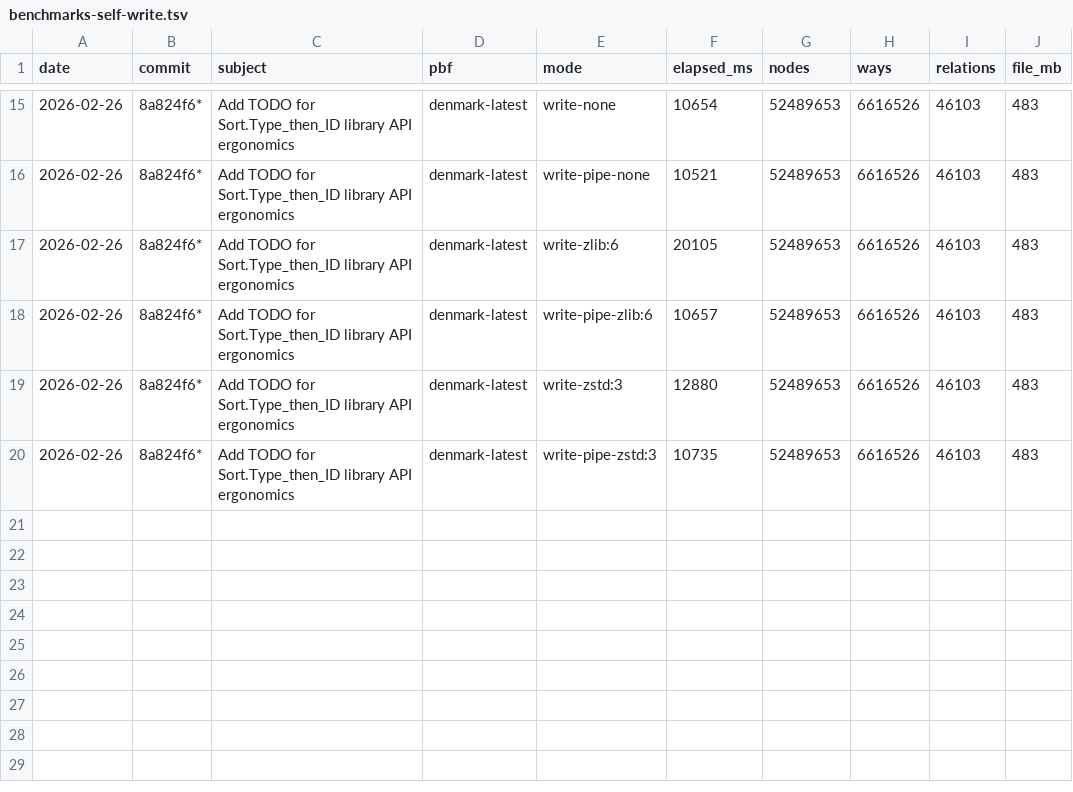
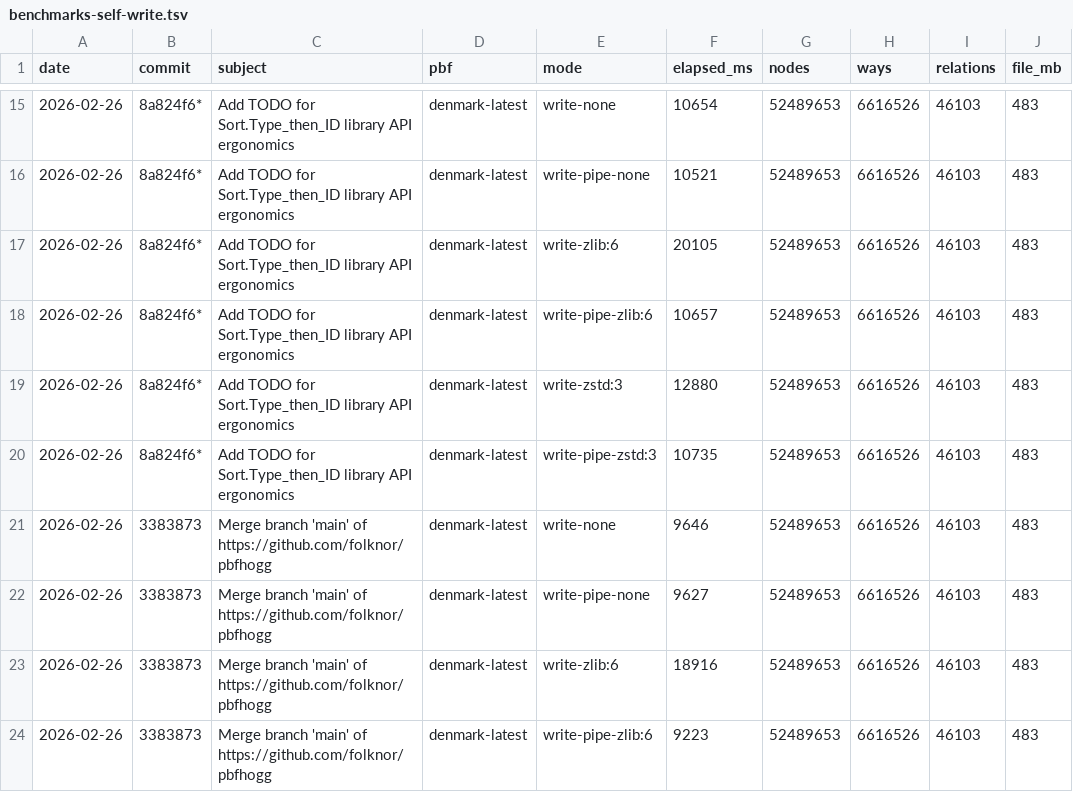
Before and after one commit to folknor/pbfhogg, a TSV file: benchmarks-self-write.tsv, drawn as a sheet; only a part is shown, gaps mark what is left out.

Commit message:
Document pipelined writer + Compression::None benchmark results
Pipelined writer adds no throughput benefit with Compression::None —
bottleneck is the sequential decode/BlockBuilder/serialize loop at
~9.2–9.6s (Denmark, 59M elements). Pipelined zlib:6 remains 2.05×
faster than sync zlib:6 by parallelizing compression on rayon workers.

Coded by an LLM.

```diff
--- a/benchmarks-self-write.tsv
+++ b/benchmarks-self-write.tsv
@@ -20 +20,5 @@ date	commit	subject	pbf	mode	elapsed_ms	nodes	ways	relations	file_mb
 2026-02-26	8a824f6*	Add TODO for Sort.Type_then_ID library API ergonomics	denmark-latest	write-pipe-zstd:3	10735	52489653	6616526	46103	483
+2026-02-26	3383873	Merge branch 'main' of https://github.com/folknor/pbfhogg	denmark-latest	write-none	9646	52489653	6616526	46103	483
+2026-02-26	3383873	Merge branch 'main' of https://github.com/folknor/pbfhogg	denmark-latest	write-pipe-none	9627	52489653	6616526	46103	483
+2026-02-26	3383873	Merge branch 'main' of https://github.com/folknor/pbfhogg	denmark-latest	write-zlib:6	18916	52489653	6616526	46103	483
+2026-02-26	3383873	Merge branch 'main' of https://github.com/folknor/pbfhogg	denmark-latest	write-pipe-zlib:6	9223	52489653	6616526	46103	483
```
Also changed, not shown: 1 other file.
